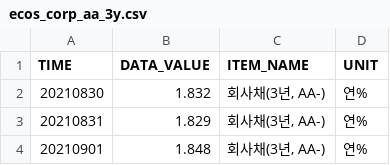
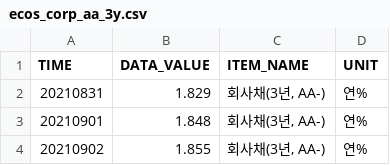
Before and after one commit to kihyunoh0317-dotcom/kho, a CSV file: ecos_corp_aa_3y.csv, drawn as a sheet; only a part is shown; the shorter side is filled out with more unchanged rows.

```diff
--- a/ecos_corp_aa_3y.csv
+++ b/ecos_corp_aa_3y.csv
@@ -1,3 +1,2 @@
 TIME,DATA_VALUE,ITEM_NAME,UNIT
-20210830,1.832,"회사채(3년, AA-)",연%
 20210831,1.829,"회사채(3년, AA-)",연%
```
Also changed, not shown: ecos_ktb_10y.csv, us_treasury_10y.csv, 6 other files.
